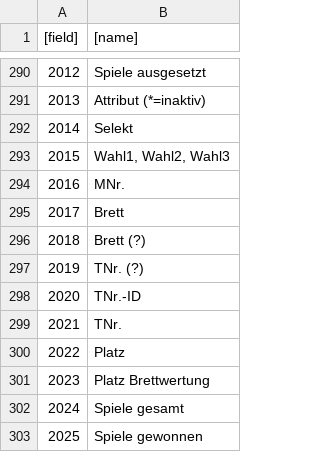
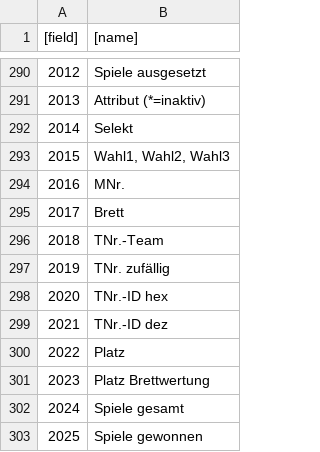
Before and after one commit to fnogatz/SWT-structure-files, a CSV file: field-names/de.csv, drawn as a sheet; only a part is shown, gaps mark what is left out.

```diff
--- a/field-names/de.csv
+++ b/field-names/de.csv
@@ -295,6 +295,6 @@
 2017	Brett
-2018	Brett (?)
-2019	TNr. (?)
-2020	TNr.-ID
-2021	TNr.
+2018	TNr.-Team
+2019	TNr. zufällig
+2020	TNr.-ID hex
+2021	TNr.-ID dez
 2022	Platz
```
Also changed, not shown: 2 other files.
